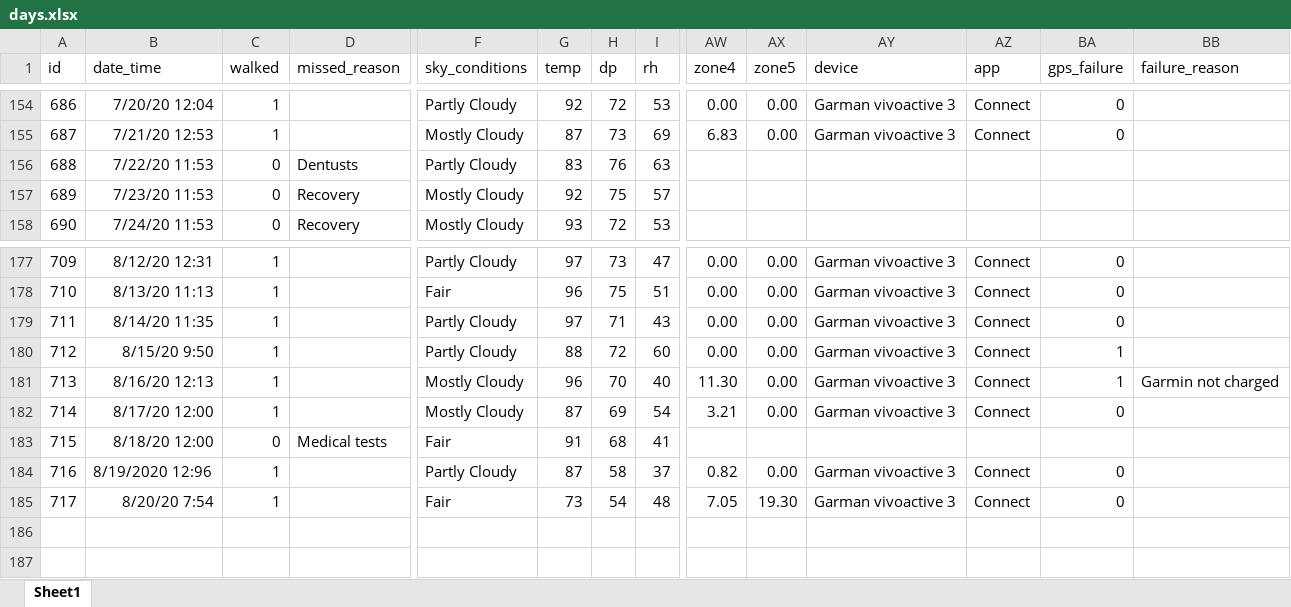
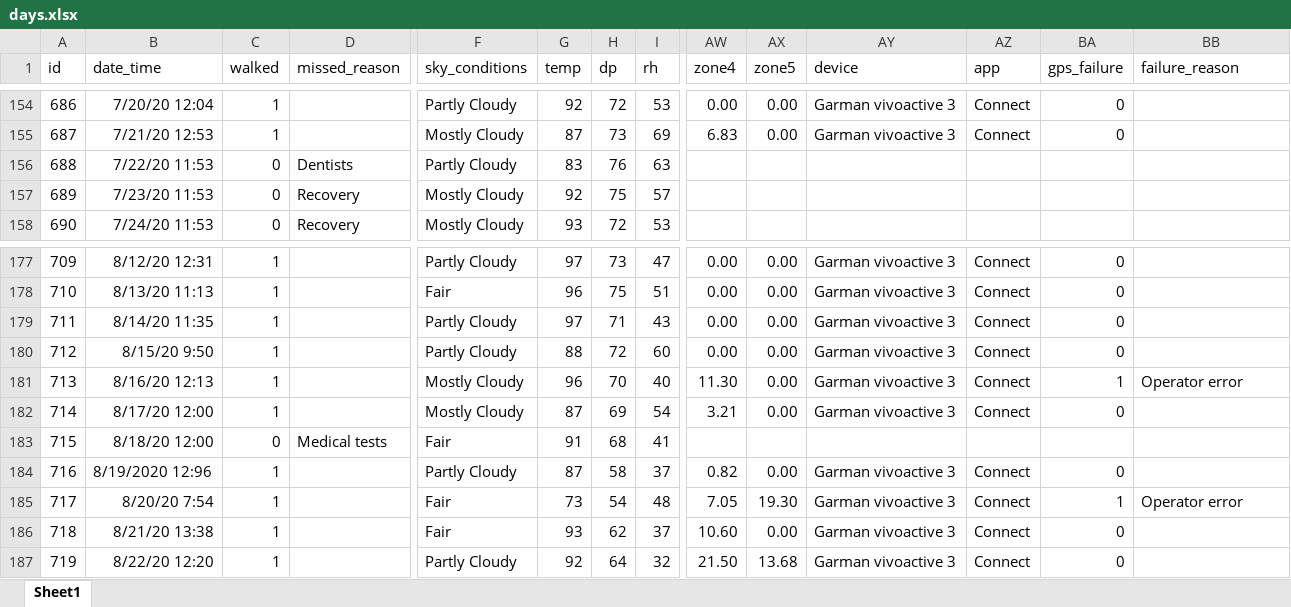
Before and after one commit to gitHubSlinkman/MyWalks, an Excel workbook: data/days.xlsx, sheet Sheet1, drawn as a sheet; only a part is shown, gaps mark what is left out; values as stored, in another font and other column widths than the file's, no borders; rows hold the shown columns only; the diff names each change by its address in the sheet, - before the commit and + after, or states it on an @@ line.

Commit message:
2020-08-22 routes.xlsx19:23
1. Added days walk to data/days.xlsx
2. Added Southwester nature preserve to
   data/routes.xlsx

```diff
--- a/data/days.xlsx (sheet Sheet1)
+++ b/data/days.xlsx (sheet Sheet1)
-D156 (missed_reason): Dentusts
+D156 (missed_reason): Dentists
-BA180 (gps_failure): 1
+BA180 (gps_failure): 0
-BB181 (failure_reason): Garmin not charged
+BB181 (failure_reason): Operator error
-BA185 (gps_failure): 0
+BA185 (gps_failure): 1
-BB185 (failure_reason): (empty)
+BB185 (failure_reason): Operator error
+row 186: 718 | 8/21/20 13:38 | 1 |  | Fair | 93 | 62 | 37 | 10.60 | 0.00 | Garman vivoactive 3 | Connect | 0
+row 187: 719 | 8/22/20 12:20 | 1 |  | Partly Cloudy | 92 | 64 | 32 | 21.50 | 13.68 | Garman vivoactive 3 | Connect | 0
```
Also changed, not shown: data/routes.xlsx.
